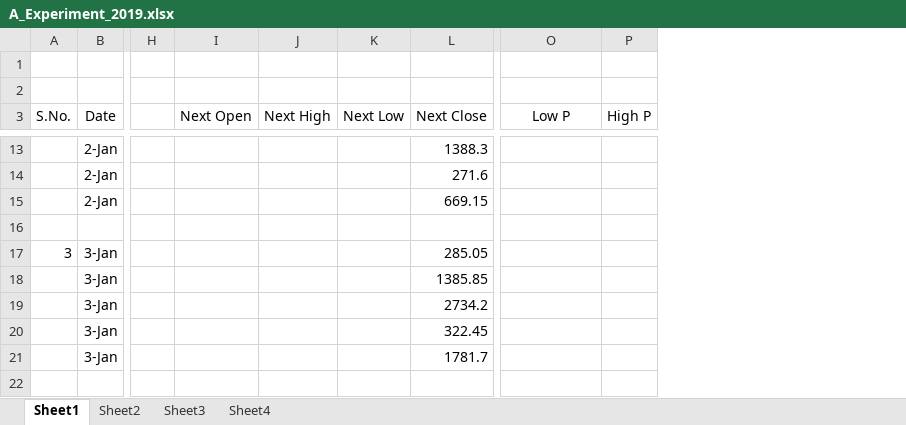
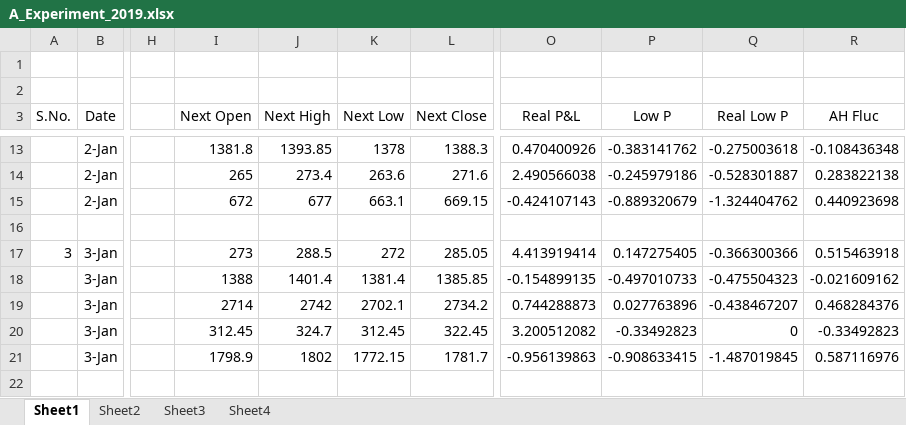
Before and after one commit to TanishSharrma/NSE-Miner-Analytics, an Excel workbook: A_Experiment_2019.xlsx, sheet Sheet1, drawn as a sheet; only a part is shown, gaps mark what is left out; values as stored, in another font and other column widths than the file's, no borders; removed rows and columns are numbered as before the commit, all else as after; the diff covers the shown part only; the diff names each change by its address in the sheet, - before the commit and + after, or states it on an @@ line.

```diff
--- a/A_Experiment_2019.xlsx (sheet Sheet1)
+++ b/A_Experiment_2019.xlsx (sheet Sheet1)
+column O (Real P&L), rows 13-21: 0.470400926 | 2.490566038 | -0.424107143 |  | 4.413919414 | -0.154899135 | 0.744288873 | 3.200512082 | -0.956139863
-column P (High P), empty
+column Q (Real Low P), rows 13-21: -0.275003618 | -0.528301887 | -1.324404762 |  | -0.366300366 | -0.475504323 | -0.438467207 | 0 | -1.487019845
+column R (AH Fluc), rows 13-21: -0.108436348 | 0.283822138 | 0.440923698 |  | 0.515463918 | -0.021609162 | 0.468284376 | -0.33492823 | 0.587116976
-I13 (Next Open): (empty)
+I13 (Next Open): 1381.8
-J13 (Next High): (empty)
+J13 (Next High): 1393.85
-K13 (Next Low): (empty)
+K13 (Next Low): 1378
-P13 (Low P): (empty)
+P13 (Low P): -0.383141762
-I14 (Next Open): (empty)
+I14 (Next Open): 265
-J14 (Next High): (empty)
+J14 (Next High): 273.4
-K14 (Next Low): (empty)
+K14 (Next Low): 263.6
-P14 (Low P): (empty)
+P14 (Low P): -0.245979186
-I15 (Next Open): (empty)
+I15 (Next Open): 672
-J15 (Next High): (empty)
+J15 (Next High): 677
-K15 (Next Low): (empty)
+K15 (Next Low): 663.1
-P15 (Low P): (empty)
+P15 (Low P): -0.889320679
-I17 (Next Open): (empty)
+I17 (Next Open): 273
-J17 (Next High): (empty)
+J17 (Next High): 288.5
-K17 (Next Low): (empty)
+K17 (Next Low): 272
-P17 (Low P): (empty)
+P17 (Low P): 0.147275405
-I18 (Next Open): (empty)
+I18 (Next Open): 1388
-J18 (Next High): (empty)
+J18 (Next High): 1401.4
-K18 (Next Low): (empty)
+K18 (Next Low): 1381.4
-P18 (Low P): (empty)
+P18 (Low P): -0.497010733
-I19 (Next Open): (empty)
+I19 (Next Open): 2714
-J19 (Next High): (empty)
+J19 (Next High): 2742
-K19 (Next Low): (empty)
+K19 (Next Low): 2702.1
-P19 (Low P): (empty)
+P19 (Low P): 0.027763896
-I20 (Next Open): (empty)
+I20 (Next Open): 312.45
-J20 (Next High): (empty)
+J20 (Next High): 324.7
-K20 (Next Low): (empty)
+K20 (Next Low): 312.45
-P20 (Low P): (empty)
+P20 (Low P): -0.33492823
-I21 (Next Open): (empty)
+I21 (Next Open): 1798.9
-J21 (Next High): (empty)
+J21 (Next High): 1802
-K21 (Next Low): (empty)
+K21 (Next Low): 1772.15
-P21 (Low P): (empty)
+P21 (Low P): -0.908633415
```
Also changed, not shown: 1470 edited cells elsewhere in this sheet, sheet Sheet2.
